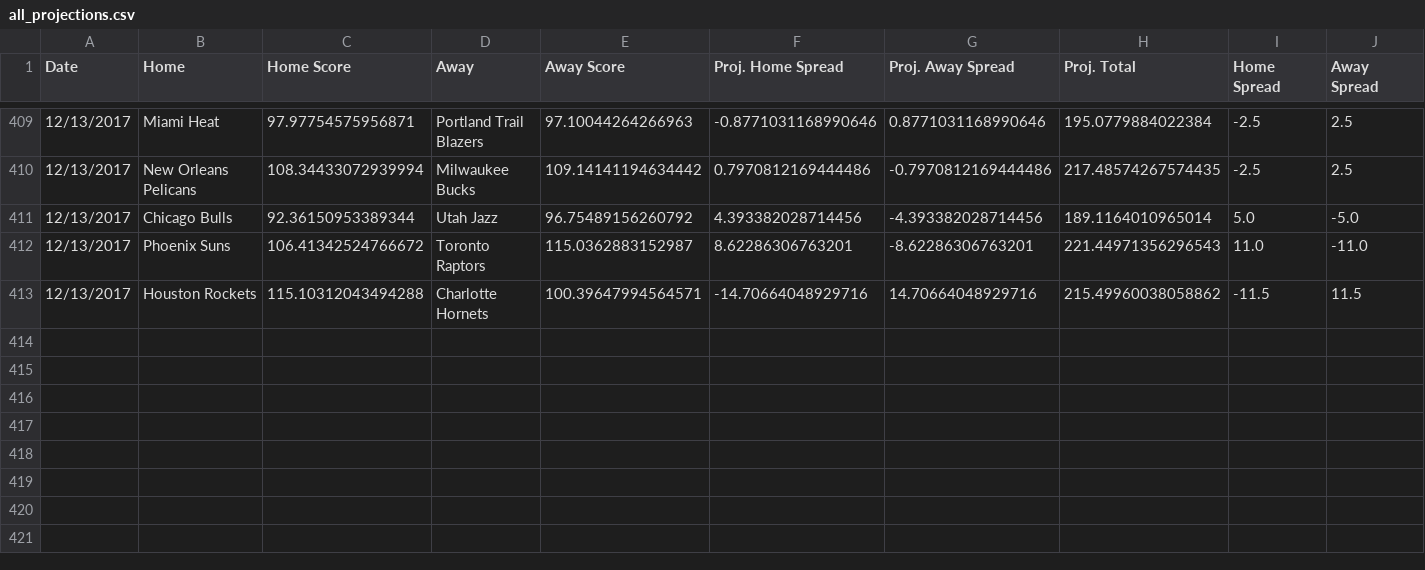
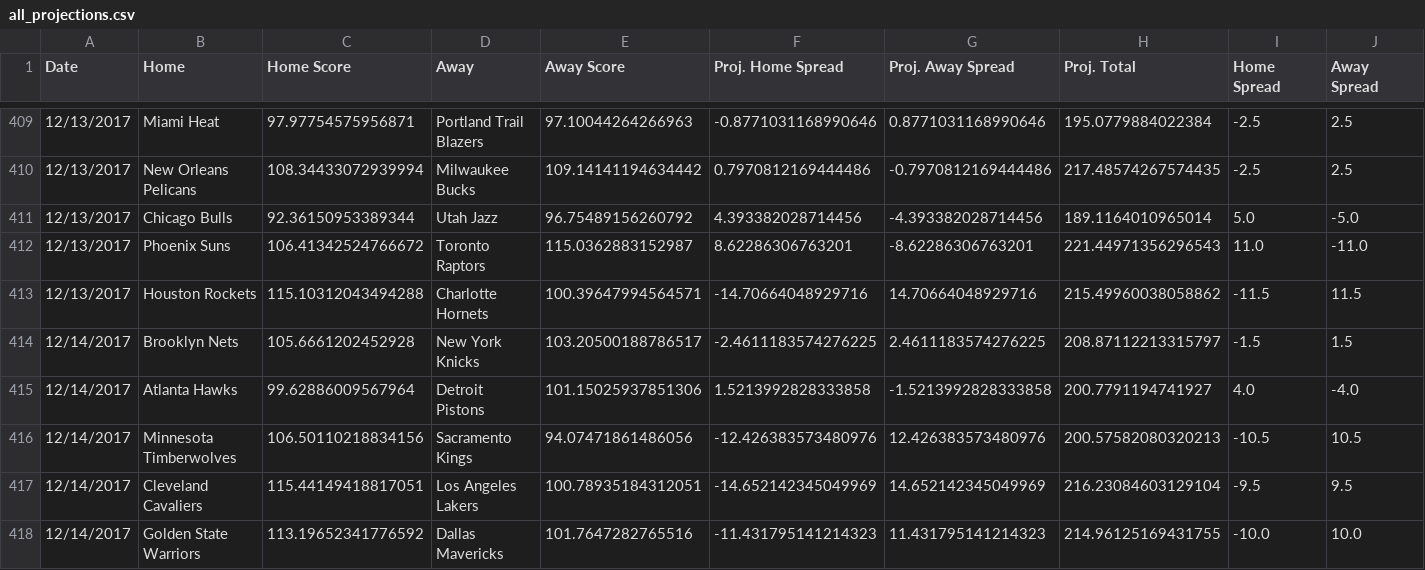
Before and after one commit to RyanOhara/SAM, a CSV file: all_projections.csv, drawn as a sheet; only a part is shown, gaps mark what is left out; rows hold the shown columns only; the diff names each change by its address in the sheet, - before the commit and + after, or states it on an @@ line.

Commit message:
todays projections, team and player updates

```diff
--- a/all_projections.csv
+++ b/all_projections.csv
+row 414: 12/14/2017 | Brooklyn Nets | 105.6661202452928 | New York Knicks | 103.20500188786517 | -2.4611183574276225 | 2.4611183574276225 | 208.87112213315797 | -1.5 | 1.5
+row 415: 12/14/2017 | Atlanta Hawks | 99.62886009567964 | Detroit Pistons | 101.15025937851306 | 1.5213992828333858 | -1.5213992828333858 | 200.7791194741927 | 4.0 | -4.0
+row 416: 12/14/2017 | Minnesota Timberwolves | 106.50110218834156 | Sacramento Kings | 94.07471861486056 | -12.426383573480976 | 12.426383573480976 | 200.57582080320213 | -10.5 | 10.5
+row 417: 12/14/2017 | Cleveland Cavaliers | 115.44149418817051 | Los Angeles Lakers | 100.78935184312051 | -14.652142345049969 | 14.652142345049969 | 216.23084603129104 | -9.5 | 9.5
+row 418: 12/14/2017 | Golden State Warriors | 113.19652341776592 | Dallas Mavericks | 101.7647282765516 | -11.431795141214323 | 11.431795141214323 | 214.96125169431755 | -10.0 | 10.0
```
Also changed, not shown: injury_updates.csv, pace_hca.csv, 4 other files.
